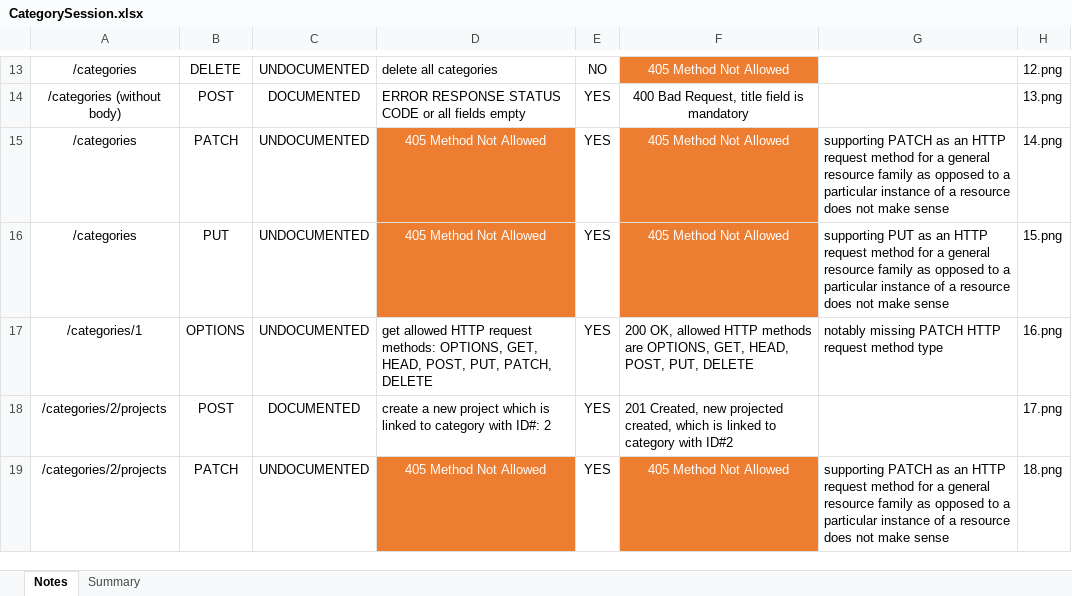
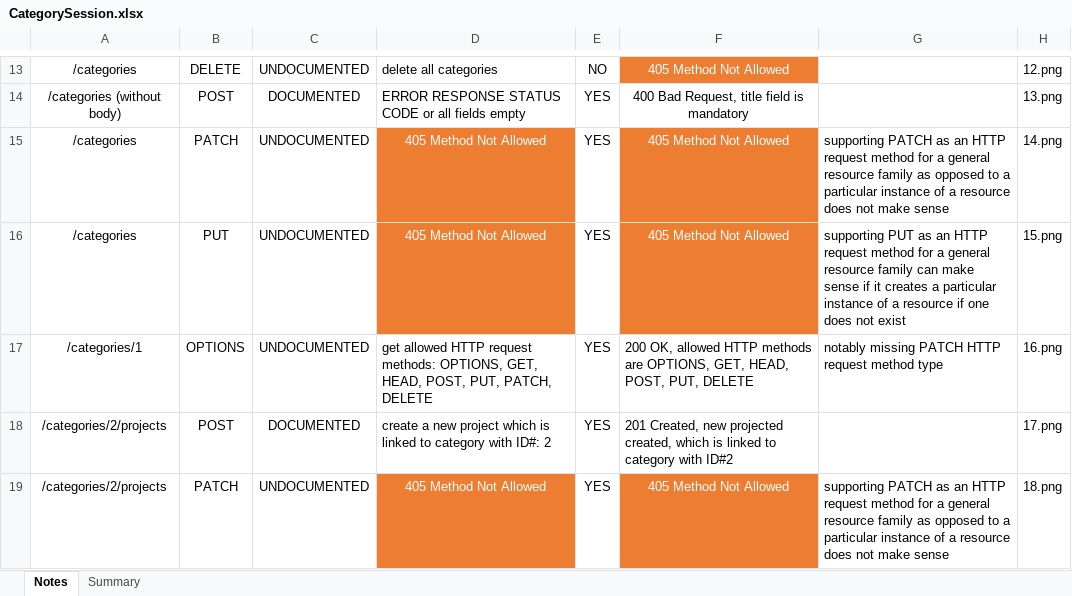
Before and after one commit to MarcVida/ecse429-project, an Excel workbook: ExploratorySessionNotes/CategorySession.xlsx, sheet Notes, drawn as a sheet; only a part is shown, gaps mark what is left out; values as stored, in another font and other column widths than the file's, no borders; conditional formats not drawn; the diff names each change by its address in the sheet, - before the commit and + after, or states it on an @@ line.

Commit message:
Unit test for category and changed session notes

```diff
--- a/ExploratorySessionNotes/CategorySession.xlsx (sheet Notes)
+++ b/ExploratorySessionNotes/CategorySession.xlsx (sheet Notes)
-G16: …resource family as opposed to a particular instance of a resource does not make sense
+G16: …resource family can make sense if it creates a particular instance of a resource if one does not exist
```
Also changed, not shown: sheet Summary, 1 other file.
